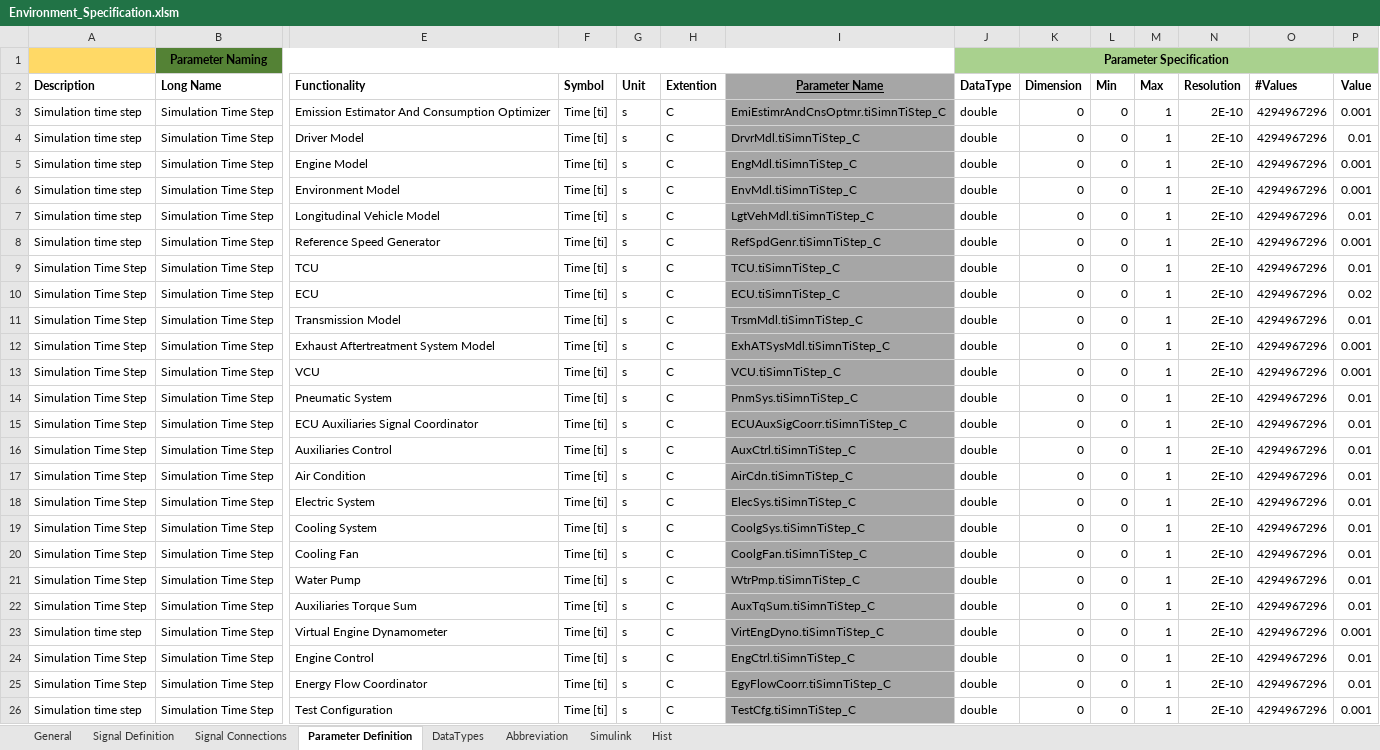
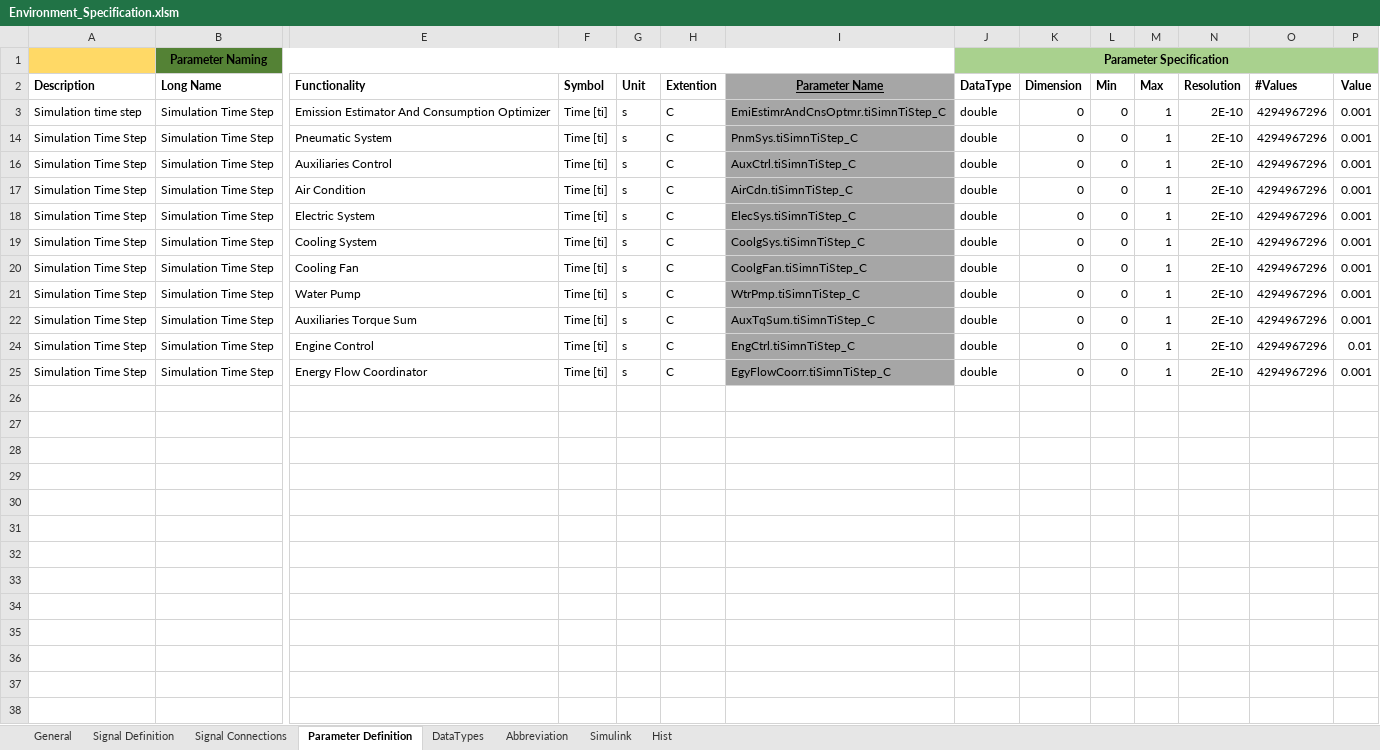
Before and after one commit to eozatay/optitruck_simulator, an Excel workbook: Environment_Specification.xlsm, sheet Parameter Definition, drawn as a sheet; only a part is shown, gaps mark what is left out; values as stored, in another font and other column widths than the file's, no borders; charts and pictures not drawn; rows hold the shown columns only; the diff names each change by its address in the sheet, - before the commit and + after, or states it on an @@ line.

Commit message:
Auxiliaries_Update_20180627
Auxiliaries_Update_20180627

```diff
--- a/Environment_Specification.xlsm (sheet Parameter Definition)
+++ b/Environment_Specification.xlsm (sheet Parameter Definition)
@@ row 4 hidden: Simulation time step | Simulation Time Step | Driver Model | Time [ti] | s | C | DrvrMdl.tiSimnTiStep_C | double | 0 | 0 | 1 | 2E-10 | 4294967296 | 0.01 @@
@@ row 5 hidden: Simulation time step | Simulation Time Step | Engine Model | Time [ti] | s | C | EngMdl.tiSimnTiStep_C | double | 0 | 0 | 1 | 2E-10 | 4294967296 | 0.001 @@
@@ row 6 hidden: Simulation time step | Simulation Time Step | Environment Model | Time [ti] | s | C | EnvMdl.tiSimnTiStep_C | double | 0 | 0 | 1 | 2E-10 | 4294967296 | 0.001 @@
@@ row 7 hidden: Simulation time step | Simulation Time Step | Longitudinal Vehicle Model | Time [ti] | s | C | LgtVehMdl.tiSimnTiStep_C | double | 0 | 0 | 1 | 2E-10 | 4294967296 | 0.01 @@
@@ row 8 hidden: Simulation time step | Simulation Time Step | Reference Speed Generator | Time [ti] | s | C | RefSpdGenr.tiSimnTiStep_C | double | 0 | 0 | 1 | 2E-10 | 4294967296 | 0.001 @@
@@ row 9 hidden: Simulation Time Step | Simulation Time Step | TCU | Time [ti] | s | C | TCU.tiSimnTiStep_C | double | 0 | 0 | 1 | 2E-10 | 4294967296 | 0.01 @@
@@ row 10 hidden: Simulation Time Step | Simulation Time Step | ECU | Time [ti] | s | C | ECU.tiSimnTiStep_C | double | 0 | 0 | 1 | 2E-10 | 4294967296 | 0.02 @@
@@ row 11 hidden: Simulation Time Step | Simulation Time Step | Transmission Model | Time [ti] | s | C | TrsmMdl.tiSimnTiStep_C | double | 0 | 0 | 1 | 2E-10 | 4294967296 | 0.01 @@
@@ row 12 hidden: Simulation Time Step | Simulation Time Step | Exhaust Aftertreatment System Model | Time [ti] | s | C | ExhATSysMdl.tiSimnTiStep_C | double | 0 | 0 | 1 | 2E-10 | 4294967296 | 0.001 @@
@@ row 13 hidden: Simulation Time Step | Simulation Time Step | VCU | Time [ti] | s | C | VCU.tiSimnTiStep_C | double | 0 | 0 | 1 | 2E-10 | 4294967296 | 0.001 @@
-P14 (Value): 0.01
+P14 (Value): 0.001
-row 15: Simulation Time Step | Simulation Time Step | ECU Auxiliaries Signal Coordinator | Time [ti] | s | C | ECUAuxSigCoorr.tiSimnTiStep_C | double | 0 | 0 | 1 | 2E-10 | 4294967296 | 0.01
-P16:P22 (Value): 0.01
+P16:P22 (Value): 0.001
@@ row 23 hidden: Simulation time step | Simulation Time Step | Virtual Engine Dynamometer | Time [ti] | s | C | VirtEngDyno.tiSimnTiStep_C | double | 0 | 0 | 1 | 2E-10 | 4294967296 | 0.001 @@
-P25 (Value): 0.01
+P25 (Value): 0.001
@@ row 26 hidden: Simulation time step | Simulation Time Step | Test Configuration | Time [ti] | s | C | TestCfg.tiSimnTiStep_C | double | 0 | 0 | 1 | 2E-10 | 4294967296 | 0.001 @@
```
Also changed, not shown: sheet Signal Definition, sheet Signal Connections, sheet Hist, formulas that keep their value, hidden cells, charts or pictures.
